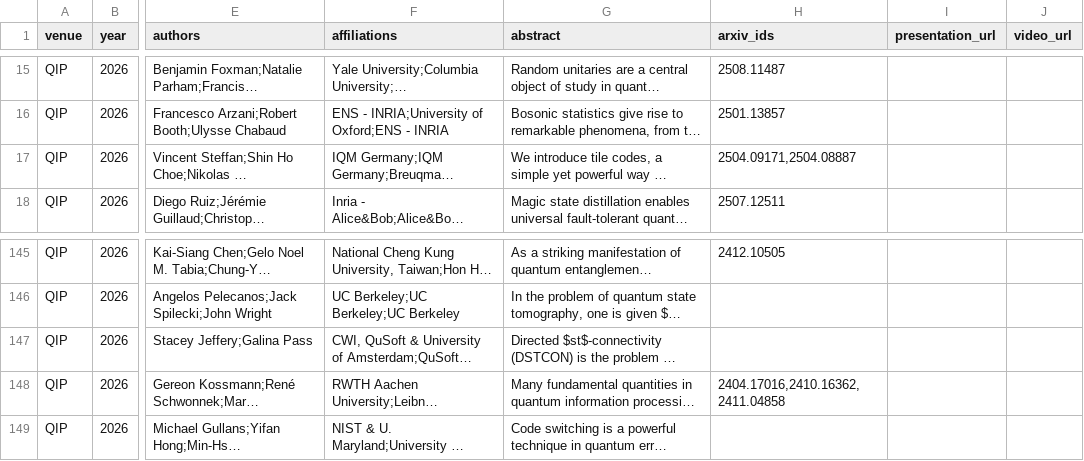
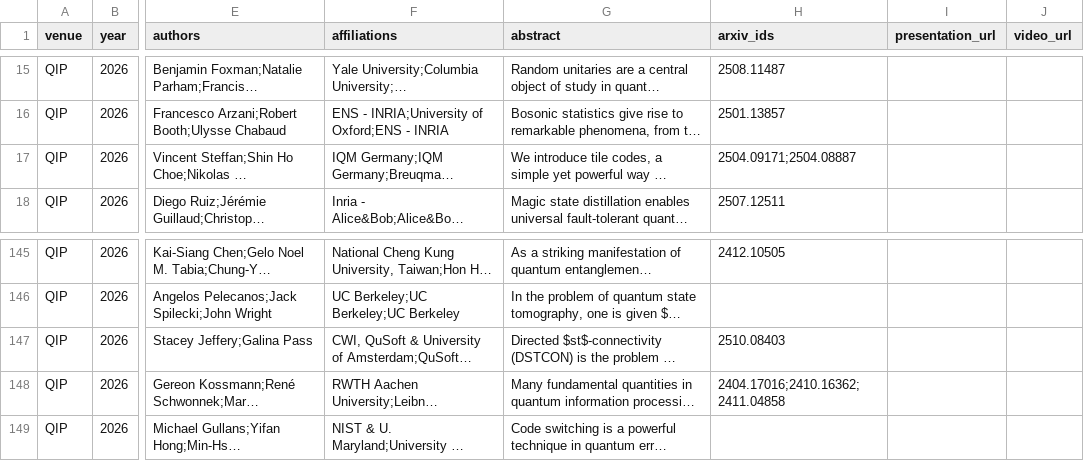
Before and after one commit to IAQI/QuantumDB, a CSV file: tools/scrape_talks/scraped_data/qip_2026_papers_final.csv, drawn as a sheet; only a part is shown, gaps mark what is left out; long unchanged cells end in …; the diff names each change by its address in the sheet, - before the commit and + after, or states it on an @@ line.

Commit message:
adding more committee data and more conference URL sources

```diff
--- a/tools/scrape_talks/scraped_data/qip_2026_papers_final.csv
+++ b/tools/scrape_talks/scraped_data/qip_2026_papers_final.csv
-H17 (arxiv_ids): 2504.09171,2504.08887
+H17 (arxiv_ids): 2504.09171;2504.08887
-H147 (arxiv_ids): (empty)
+H147 (arxiv_ids): 2510.08403
-H148 (arxiv_ids): 2404.17016,2410.16362,2411.04858
+H148 (arxiv_ids): 2404.17016;2410.16362;2411.04858
```
Also changed, not shown: 23 other files.
